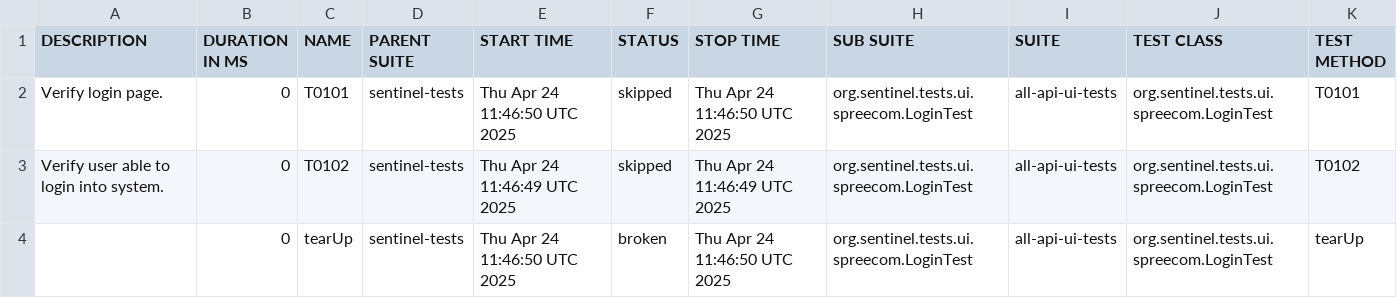
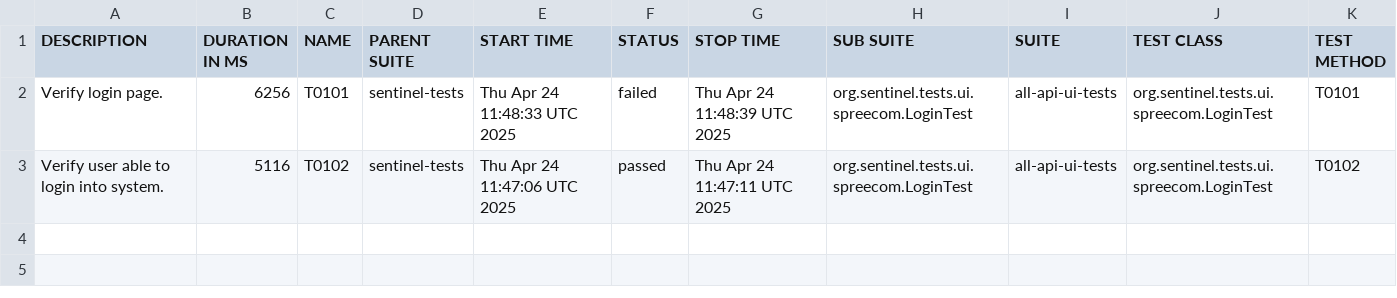
Before and after one commit to swapnildamate/sentinel-tests, a CSV file: data/suites.csv, drawn as a sheet.

```diff
--- a/data/suites.csv
+++ b/data/suites.csv
@@ -1,4 +1,3 @@
 "DESCRIPTION","DURATION IN MS","NAME","PARENT SUITE","START TIME","STATUS","STOP TIME","SUB SUITE","SUITE","TEST CLASS","TEST METHOD"
-"Verify login page.","0","T0101","sentinel-tests","Thu Apr 24 11:46:50 UTC 2025","skipped","Thu Apr 24 11:46:50 UTC 2025","org.sentinel.tests.ui.spreecom.LoginTest","all-api-ui-tests","org.sentinel.tests.ui.spreecom.LoginTest","T0101"
-"Verify user able to login into system.","0","T0102","sentinel-tests","Thu Apr 24 11:46:49 UTC 2025","skipped","Thu Apr 24 11:46:49 UTC 2025","org.sentinel.tests.ui.spreecom.LoginTest","all-api-ui-tests","org.sentinel.tests.ui.spreecom.LoginTest","T0102"
-"","0","tearUp","sentinel-tests","Thu Apr 24 11:46:50 UTC 2025","broken","Thu Apr 24 11:46:50 UTC 2025","org.sentinel.tests.ui.spreecom.LoginTest","all-api-ui-tests","org.sentinel.tests.ui.spreecom.LoginTest","tearUp"
+"Verify login page.","6256","T0101","sentinel-tests","Thu Apr 24 11:48:33 UTC 2025","failed","Thu Apr 24 11:48:39 UTC 2025","org.sentinel.tests.ui.spreecom.LoginTest","all-api-ui-tests","org.sentinel.tests.ui.spreecom.LoginTest","T0101"
+"Verify user able to login into system.","5116","T0102","sentinel-tests","Thu Apr 24 11:47:06 UTC 2025","passed","Thu Apr 24 11:47:11 UTC 2025","org.sentinel.tests.ui.spreecom.LoginTest","all-api-ui-tests","org.sentinel.tests.ui.spreecom.LoginTest","T0102"
```
Also changed, not shown: 42 other files.
